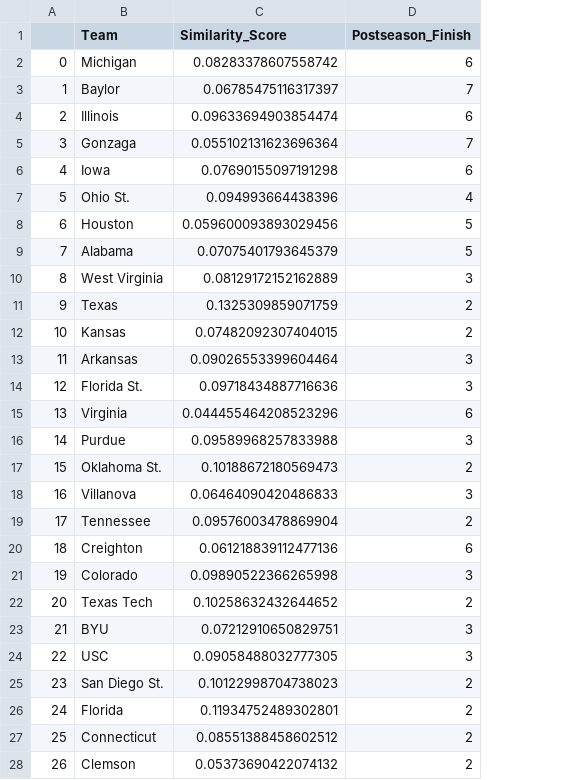
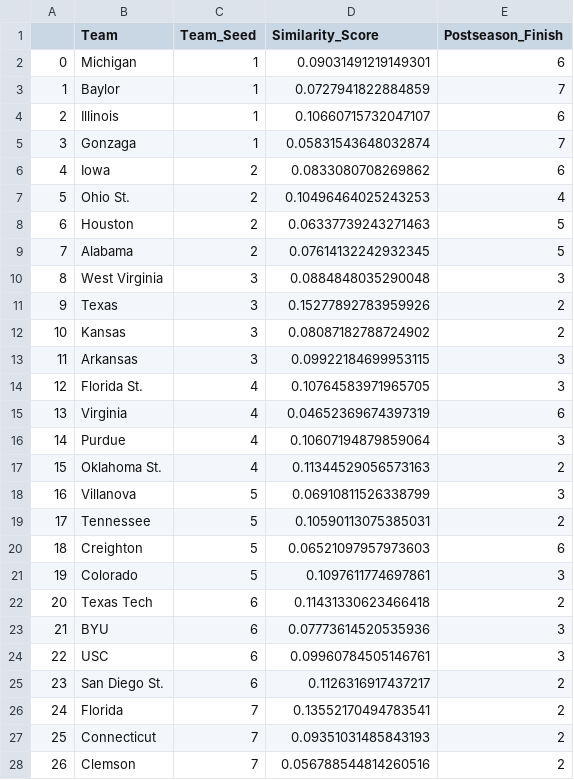
Before and after one commit to Ahila700/College_basketball_analysis, a CSV file: Teams_by_avg_postseason.csv, drawn as a sheet; only a part is shown; addresses are those after the commit; the diff covers the shown part only; the diff names each change by its address in the sheet, - before the commit and + after, or states it on an @@ line.

Commit message:
slight changes to the code to account for teams seeding for visualizations

```diff
--- a/Teams_by_avg_postseason.csv
+++ b/Teams_by_avg_postseason.csv
+column C (Team_Seed), rows 2-28: 1 | 1 | 1 | 1 | 2 | 2 | 2 | 2 | 3 | 3 | 3 | 3 | 4 | 4 | 4 | 4 | 5 | 5 | 5 | 5 | 6 | 6 | 6 | 6 | 7 | 7 | 7
-D2 (Similarity_Score): 0.08283378607558742
+D2 (Similarity_Score): 0.09031491219149301
-D3 (Similarity_Score): 0.06785475116317397
+D3 (Similarity_Score): 0.0727941822884859
-D4 (Similarity_Score): 0.09633694903854474
+D4 (Similarity_Score): 0.10660715732047107
-D5 (Similarity_Score): 0.055102131623696364
+D5 (Similarity_Score): 0.05831543648032874
-D6 (Similarity_Score): 0.07690155097191298
+D6 (Similarity_Score): 0.0833080708269862
-D7 (Similarity_Score): 0.094993664438396
+D7 (Similarity_Score): 0.10496464025243253
-D8 (Similarity_Score): 0.059600093893029456
+D8 (Similarity_Score): 0.06337739243271463
-D9 (Similarity_Score): 0.07075401793645379
+D9 (Similarity_Score): 0.07614132242932345
-D10 (Similarity_Score): 0.08129172152162889
+D10 (Similarity_Score): 0.0884848035290048
-D11 (Similarity_Score): 0.1325309859071759
+D11 (Similarity_Score): 0.15277892783959926
-D12 (Similarity_Score): 0.07482092307404015
+D12 (Similarity_Score): 0.08087182788724902
-D13 (Similarity_Score): 0.09026553399604464
+D13 (Similarity_Score): 0.09922184699953115
-D14 (Similarity_Score): 0.09718434887716636
+D14 (Similarity_Score): 0.10764583971965705
-D15 (Similarity_Score): 0.044455464208523296
+D15 (Similarity_Score): 0.04652369674397319
-D16 (Similarity_Score): 0.09589968257833988
+D16 (Similarity_Score): 0.10607194879859064
-D17 (Similarity_Score): 0.10188672180569473
+D17 (Similarity_Score): 0.11344529056573163
-D18 (Similarity_Score): 0.06464090420486833
+D18 (Similarity_Score): 0.06910811526338799
-D19 (Similarity_Score): 0.09576003478869904
+D19 (Similarity_Score): 0.10590113075385031
-D20 (Similarity_Score): 0.061218839112477136
+D20 (Similarity_Score): 0.06521097957973603
-D21 (Similarity_Score): 0.09890522366265998
+D21 (Similarity_Score): 0.1097611774697861
-D22 (Similarity_Score): 0.10258632432644652
+D22 (Similarity_Score): 0.11431330623466418
-D23 (Similarity_Score): 0.07212910650829751
+D23 (Similarity_Score): 0.07773614520535936
-D24 (Similarity_Score): 0.09058488032777305
+D24 (Similarity_Score): 0.09960784505146761
-D25 (Similarity_Score): 0.10122998704738023
+D25 (Similarity_Score): 0.1126316917437217
-D26 (Similarity_Score): 0.11934752489302801
+D26 (Similarity_Score): 0.13552170494783541
-D27 (Similarity_Score): 0.08551388458602512
+D27 (Similarity_Score): 0.09351031485843193
-D28 (Similarity_Score): 0.05373690422074132
+D28 (Similarity_Score): 0.056788544814260516
```
Also changed, not shown: 41 edited cells elsewhere in this file, Team_comparison.csv, 2 other files.
